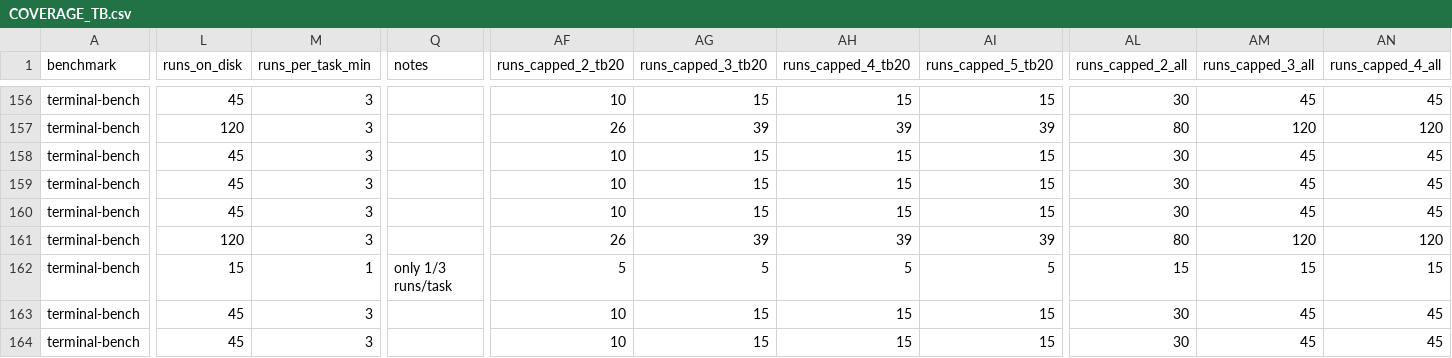
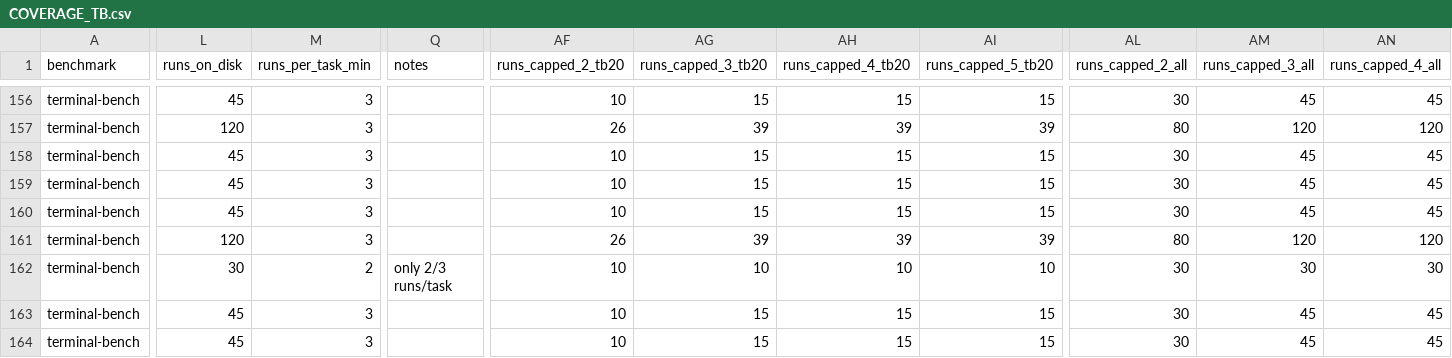
Before and after one commit to ritulS/agentCtx, a CSV file: COVERAGE_TB.csv, drawn as a sheet; only a part is shown, gaps mark what is left out; the diff covers the shown part only; the diff names each change by its address in the sheet, - before the commit and + after, or states it on an @@ line.

Commit message:
Update COVERAGE_TB.csv (2026-09-27 06:25 UTC)

```diff
--- a/COVERAGE_TB.csv
+++ b/COVERAGE_TB.csv
-L162 (runs_on_disk): 15
+L162 (runs_on_disk): 30
-M162 (runs_per_task_min): 1
+M162 (runs_per_task_min): 2
-Q162 (notes): only 1/3 runs/task
+Q162 (notes): only 2/3 runs/task
-AF162 (runs_capped_2_tb20): 5
+AF162 (runs_capped_2_tb20): 10
-AG162 (runs_capped_3_tb20): 5
+AG162 (runs_capped_3_tb20): 10
-AH162 (runs_capped_4_tb20): 5
+AH162 (runs_capped_4_tb20): 10
-AI162 (runs_capped_5_tb20): 5
+AI162 (runs_capped_5_tb20): 10
-AL162 (runs_capped_2_all): 15
+AL162 (runs_capped_2_all): 30
-AM162 (runs_capped_3_all): 15
+AM162 (runs_capped_3_all): 30
-AN162 (runs_capped_4_all): 15
+AN162 (runs_capped_4_all): 30
```
Also changed, not shown: 1 edited cell elsewhere in this file.
